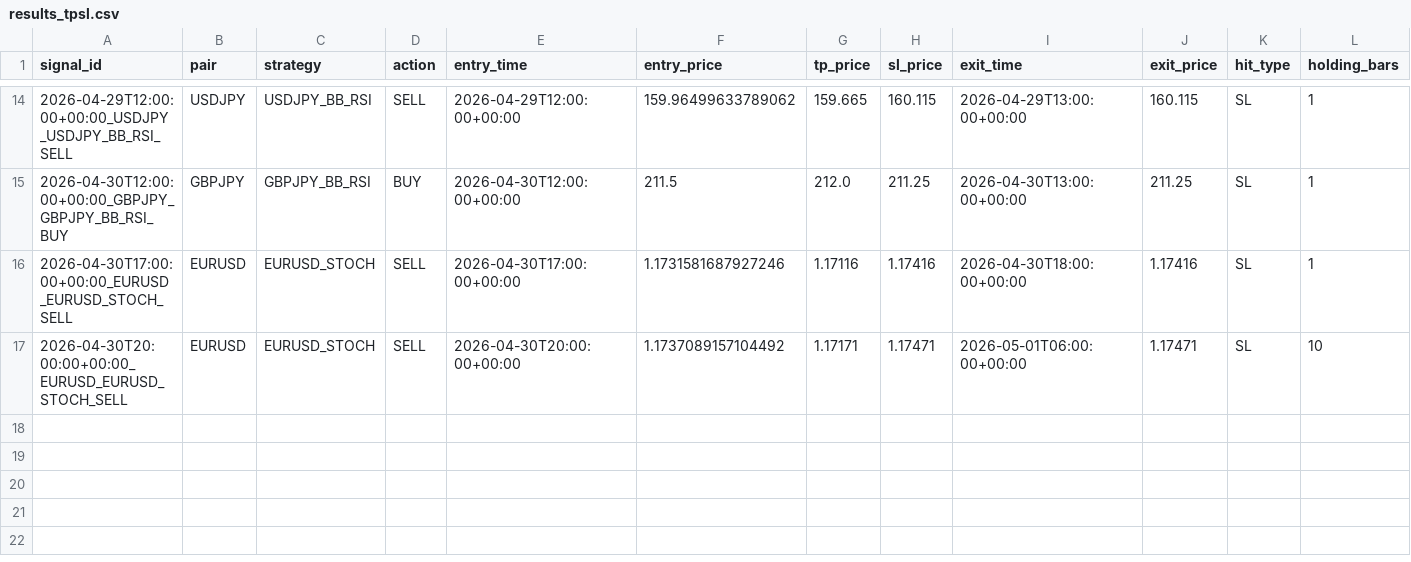
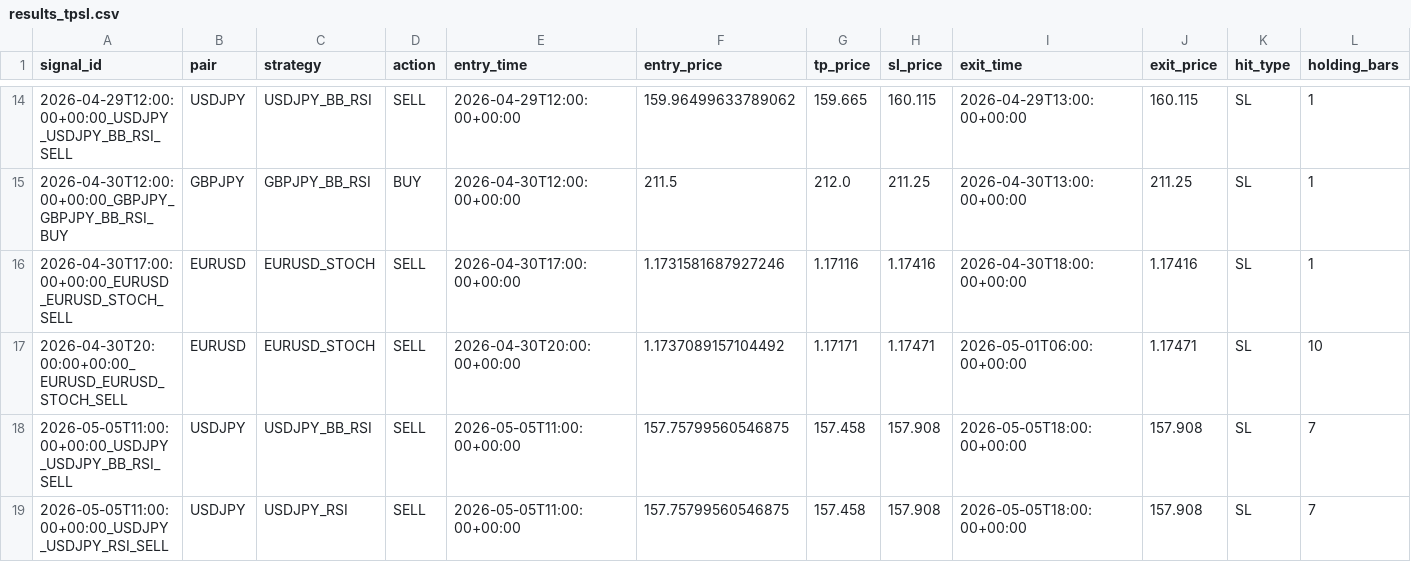
Before and after one commit to ichikawa27/fx-signals, a CSV file: logs/results_tpsl.csv, drawn as a sheet; only a part is shown, gaps mark what is left out; rows hold the shown columns only; the diff names each change by its address in the sheet, - before the commit and + after, or states it on an @@ line.

```diff
--- a/logs/results_tpsl.csv
+++ b/logs/results_tpsl.csv
+row 18: 2026-05-05T11:00:00+00:00_USDJPY_USDJPY_BB_RSI_SELL | USDJPY | USDJPY_BB_RSI | SELL | 2026-05-05T11:00:00+00:00 | 157.75799560546875 | 157.458 | 157.908 | 2026-05-05T18:00:00+00:00 | 157.908 | SL | 7
+row 19: 2026-05-05T11:00:00+00:00_USDJPY_USDJPY_RSI_SELL | USDJPY | USDJPY_RSI | SELL | 2026-05-05T11:00:00+00:00 | 157.75799560546875 | 157.458 | 157.908 | 2026-05-05T18:00:00+00:00 | 157.908 | SL | 7
```
